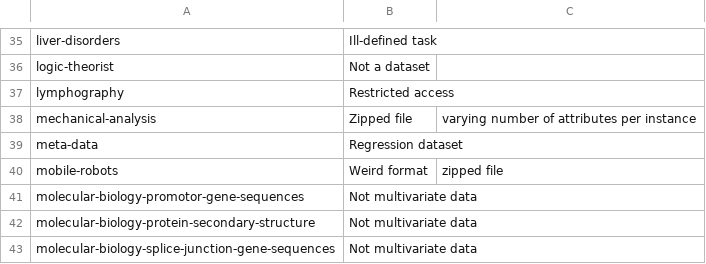
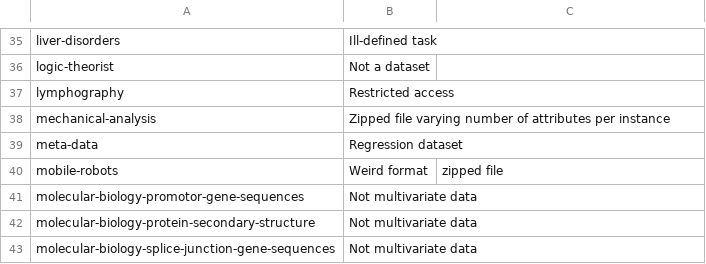
Before and after one commit to JackDunnNZ/UCIData.jl, a CSV file: datafiles/missing.csv, drawn as a sheet; only a part is shown, gaps mark what is left out.

Commit message:
fix comma in missing.csv

```diff
--- a/datafiles/missing.csv
+++ b/datafiles/missing.csv
@@ -37,3 +37,3 @@ logic-theorist,Not a dataset
 lymphography,Restricted access
-mechanical-analysis,Zipped file, varying number of attributes per instance
+mechanical-analysis,Zipped file varying number of attributes per instance
 meta-data,Regression dataset
```
